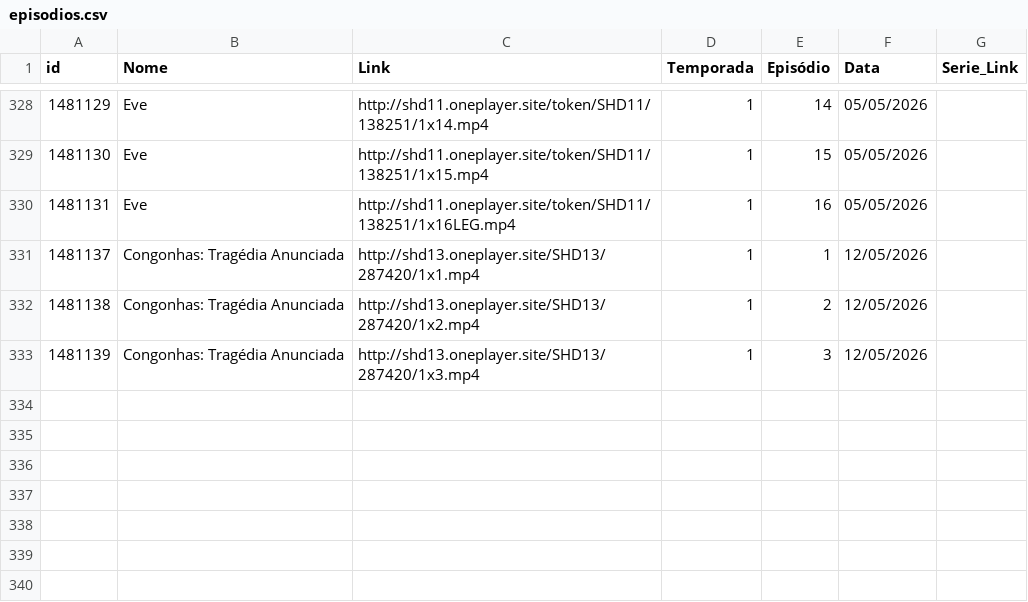
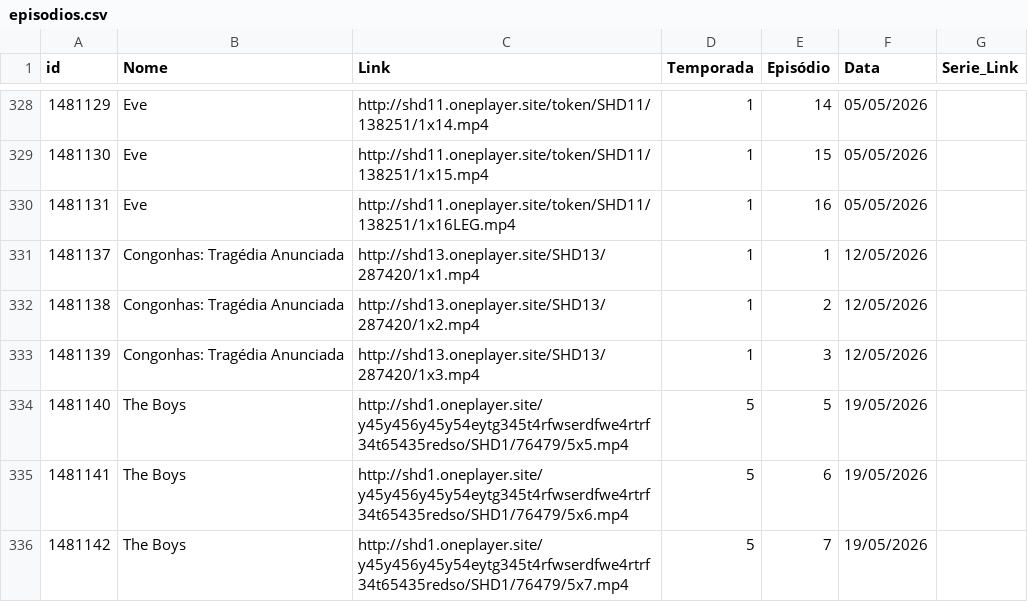
Before and after one commit to paginainsta32-bit/phflixx, a CSV file: dados/episodios.csv, drawn as a sheet; only a part is shown, gaps mark what is left out; the diff names each change by its address in the sheet, - before the commit and + after, or states it on an @@ line.

Commit message:
Update episodios.csv

```diff
--- a/dados/episodios.csv
+++ b/dados/episodios.csv
+row 334: 1481140 | The Boys | http://shd1.oneplayer.site/y45y456y45y54eytg345t4rfwserdfwe4rtrf34t65435redso/SHD1/76479/5x5.mp4 | 5 | 5 | 19/05/2026
+row 335: 1481141 | The Boys | http://shd1.oneplayer.site/y45y456y45y54eytg345t4rfwserdfwe4rtrf34t65435redso/SHD1/76479/5x6.mp4 | 5 | 6 | 19/05/2026
+row 336: 1481142 | The Boys | http://shd1.oneplayer.site/y45y456y45y54eytg345t4rfwserdfwe4rtrf34t65435redso/SHD1/76479/5x7.mp4 | 5 | 7 | 19/05/2026
```
